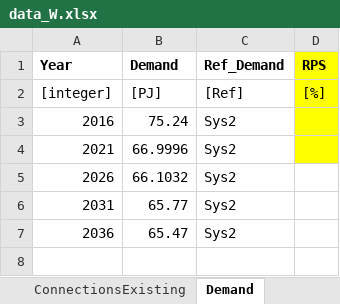
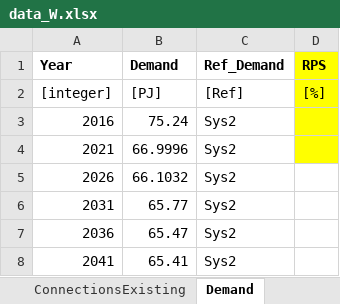
Before and after one commit to EnergyModels/temoatools, an Excel workbook: examples/puerto_rico_stoch/data/data_W.xlsx, sheet Demand, drawn as a sheet; values as stored, in another font and other column widths than the file's, no borders; the diff names each change by its address in the sheet, - before the commit and + after, or states it on an @@ line.

```diff
--- a/examples/puerto_rico_stoch/data/data_W.xlsx (sheet Demand)
+++ b/examples/puerto_rico_stoch/data/data_W.xlsx (sheet Demand)
+row 8: 2041 | 65.41 | Sys2
```
Also changed, not shown: examples/puerto_rico_stoch/data/data_X.xlsx, examples/puerto_rico_stoch/data/data_Y.xlsx, 2 other files.
